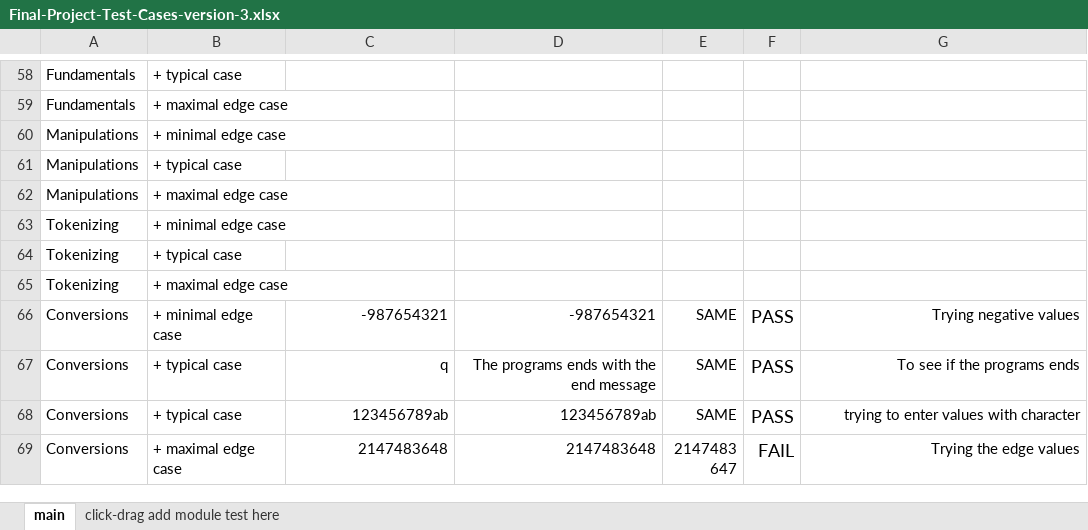
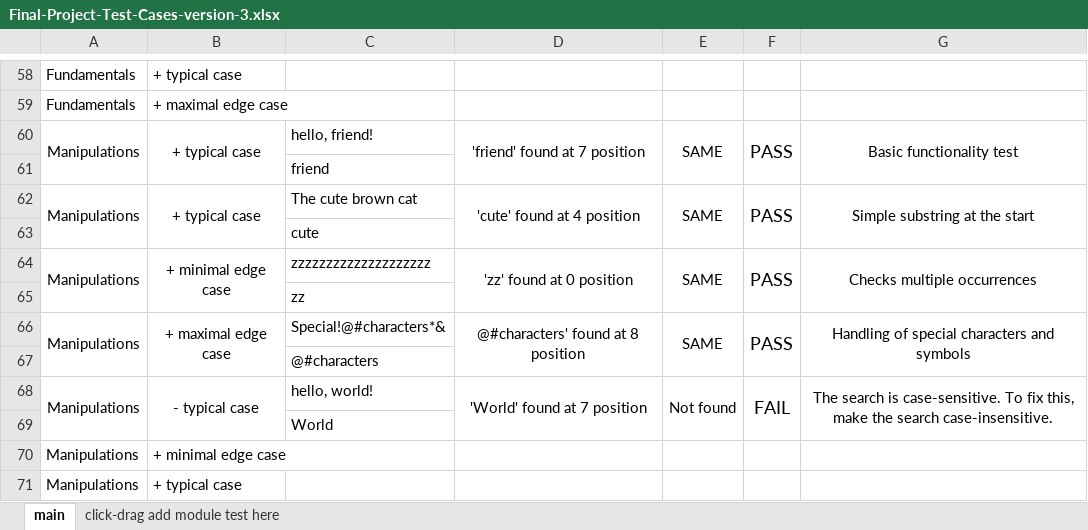
Before and after one commit to shreymac2411/CPR1012024Final_Project, an Excel workbook: Documents/Test cases/Version 3/Final-Project-Test-Cases-version-3.xlsx, sheet main, drawn as a sheet; only a part is shown, gaps mark what is left out; the shorter side is filled out with more unchanged rows; values as stored, in another font and other column widths than the file's, no borders; the diff names each change by its address in the sheet, - before the commit and + after, or states it on an @@ line.

Commit message:
Uploading source code, test case output of Manipulating module and updating test case excel file of version 3

```diff
--- a/Documents/Test cases/Version 3/Final-Project-Test-Cases-version-3.xlsx (sheet main)
+++ b/Documents/Test cases/Version 3/Final-Project-Test-Cases-version-3.xlsx (sheet main)
+row 60: Manipulations | + typical case | hello, friend! | 'friend' found at 7 position | SAME | PASS | Basic functionality test
+row 61:  |  | friend
+row 62: Manipulations | + typical case | The cute brown cat | 'cute' found at 4 position | SAME | PASS | Simple substring at the start
+row 63:  |  | cute
+row 64: Manipulations | + minimal edge case | zzzzzzzzzzzzzzzzzzzz | 'zz' found at 0 position | SAME | PASS | Checks multiple occurrences
+row 65:  |  | zz
+row 66: Manipulations | + maximal edge case | Special!@#characters*& | @#characters' found at 8 position | SAME | PASS | Handling of special characters and symbols
+row 67:  |  | @#characters
+row 68: Manipulations | - typical case | hello, world! | 'World' found at 7 position | Not found | FAIL | The search is case-sensitive. To fix this, make the search case-insensitive.
+row 69:  |  | World
```
Also changed, not shown: 3 other files.
